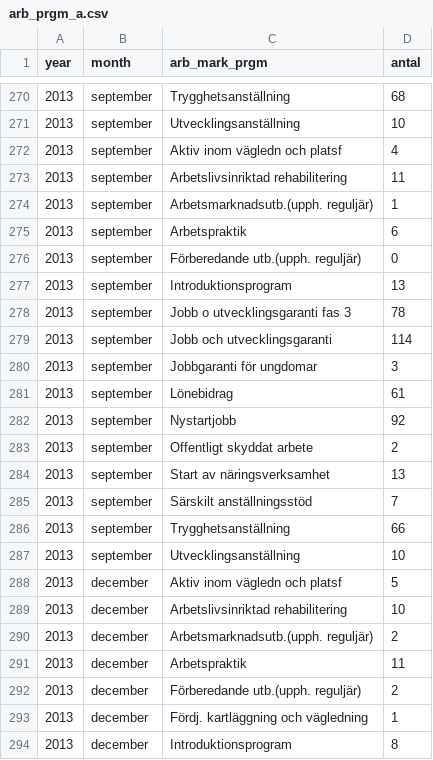
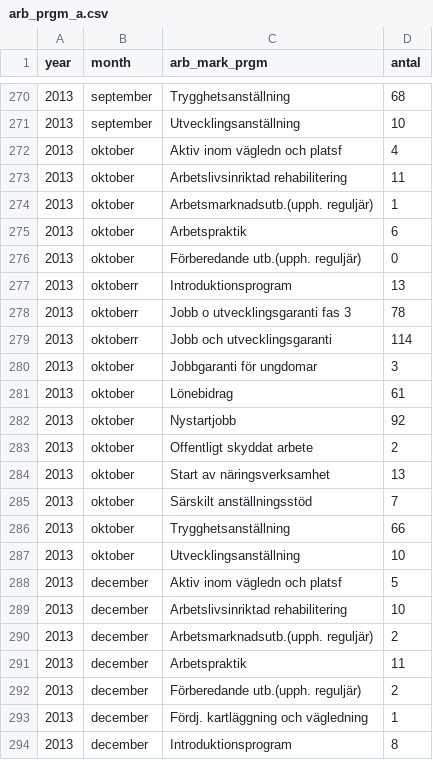
Before and after one commit to MansMeg/DIK_analys, a CSV file: Data/arb_prgm_a.csv, drawn as a sheet; only a part is shown, gaps mark what is left out.

Commit message:
Update arb_prgm_a.csv
Korrigerat septemberdubeltt

```diff
--- a/Data/arb_prgm_a.csv
+++ b/Data/arb_prgm_a.csv
@@ -271,18 +271,18 @@
 2013,"september","Utvecklingsanställning",10
-2013,"september","Aktiv inom vägledn och platsf",4
-2013,"september","Arbetslivsinriktad rehabilitering",11
-2013,"september","Arbetsmarknadsutb.(upph. reguljär)",1
-2013,"september","Arbetspraktik",6
-2013,"september","Förberedande utb.(upph. reguljär)",0
-2013,"september","Introduktionsprogram",13
-2013,"september","Jobb o utvecklingsgaranti fas 3",78
-2013,"september","Jobb och utvecklingsgaranti",114
-2013,"september","Jobbgaranti för ungdomar",3
-2013,"september","Lönebidrag",61
-2013,"september","Nystartjobb",92
-2013,"september","Offentligt skyddat arbete",2
-2013,"september","Start av näringsverksamhet",13
-2013,"september","Särskilt anställningsstöd",7
-2013,"september","Trygghetsanställning",66
-2013,"september","Utvecklingsanställning",10
+2013,"oktober","Aktiv inom vägledn och platsf",4
+2013,"oktober","Arbetslivsinriktad rehabilitering",11
+2013,"oktober","Arbetsmarknadsutb.(upph. reguljär)",1
+2013,"oktober","Arbetspraktik",6
+2013,"oktober","Förberedande utb.(upph. reguljär)",0
+2013,"oktoberr","Introduktionsprogram",13
+2013,"oktoberr","Jobb o utvecklingsgaranti fas 3",78
+2013,"oktoberr","Jobb och utvecklingsgaranti",114
+2013,"oktober","Jobbgaranti för ungdomar",3
+2013,"oktober","Lönebidrag",61
+2013,"oktober","Nystartjobb",92
+2013,"oktober","Offentligt skyddat arbete",2
+2013,"oktober","Start av näringsverksamhet",13
+2013,"oktober","Särskilt anställningsstöd",7
+2013,"oktober","Trygghetsanställning",66
+2013,"oktober","Utvecklingsanställning",10
 2013,"december","Aktiv inom vägledn och platsf",5
```
